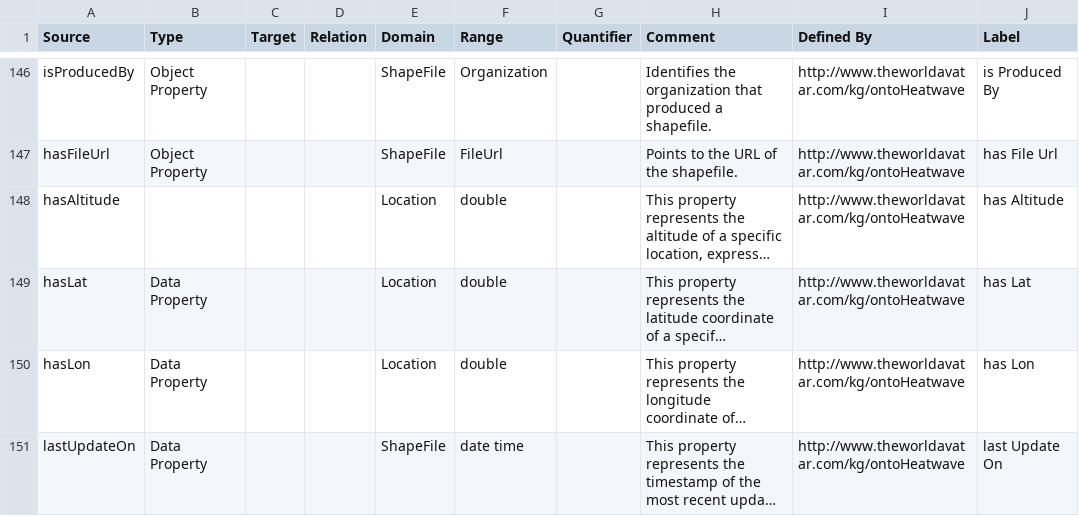
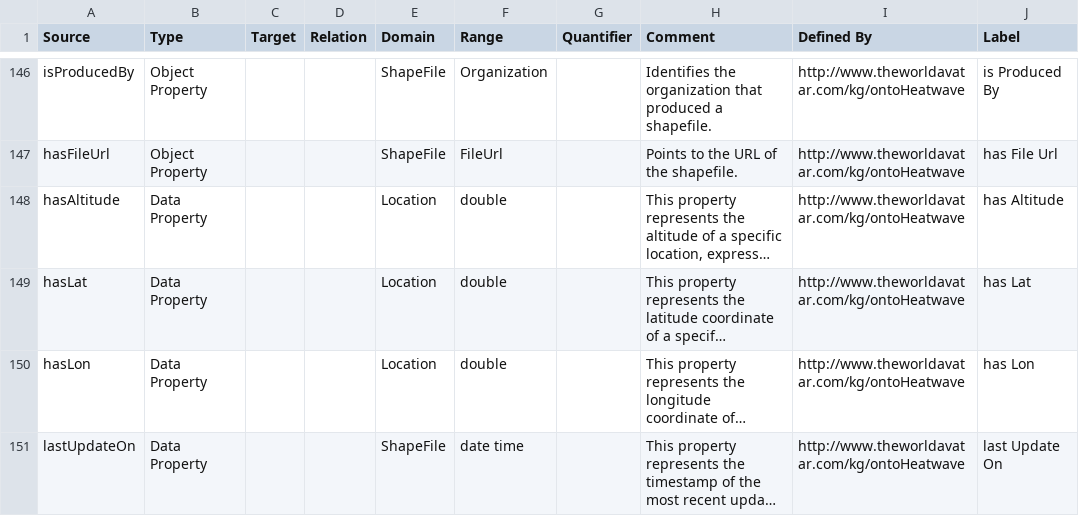
Before and after one commit to TheWorldAvatar/ontology, a CSV file: ontology/ontoheatwave/ontoheatwave.csv, drawn as a sheet; only a part is shown, gaps mark what is left out; long unchanged cells end in …; the diff names each change by its address in the sheet, - before the commit and + after, or states it on an @@ line.

Commit message:
c2impress_ontologies: Added datatype to OntoHeatWave and generated its OWL representation.

```diff
--- a/ontology/ontoheatwave/ontoheatwave.csv
+++ b/ontology/ontoheatwave/ontoheatwave.csv
-B148 (Type): (empty)
+B148 (Type): Data Property
```
